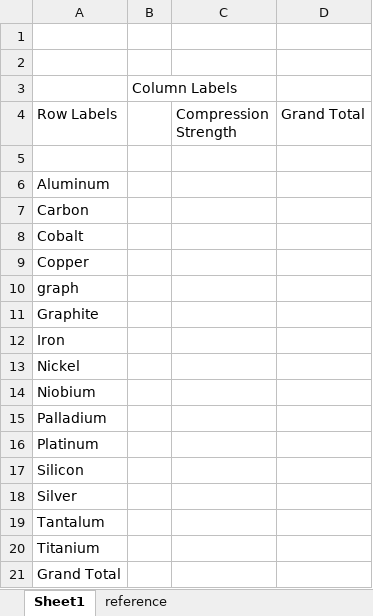
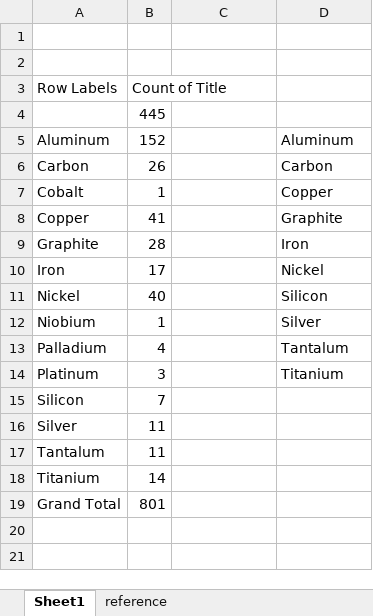
Before and after one commit to jhills5821/Project-2, an Excel workbook: Web_Page/Input Data/Properties Tags Added.xlsx, sheet Sheet1, drawn as a sheet; values as stored, in another font and other column widths than the file's, no borders; removed rows and columns are numbered as before the commit, all else as after; the diff names each change by its address in the sheet, - before the commit and + after, or states it on an @@ line.

```diff
--- a/Web_Page/Input Data/Properties Tags Added.xlsx (sheet Sheet1)
+++ b/Web_Page/Input Data/Properties Tags Added.xlsx (sheet Sheet1)
-row 3:  | Column Labels
-B3: (empty)
+B3: Count of Title
-C3: Compression Strength
+C3: (empty)
-D3: Grand Total
+D3: (empty)
-B4 (Count of Title): (empty)
+B4 (Count of Title): 445
-B5 (Count of Title): (empty)
+B5 (Count of Title): 152
-D5: (empty)
+D5: Aluminum
-B6 (Count of Title): (empty)
+B6 (Count of Title): 26
-D6: (empty)
+D6: Carbon
-B7 (Count of Title): (empty)
+B7 (Count of Title): 1
-D7: (empty)
+D7: Copper
-B8 (Count of Title): (empty)
+B8 (Count of Title): 41
-D8: (empty)
+D8: Graphite
-row 10: graph
-B9 (Count of Title): (empty)
+B9 (Count of Title): 28
-D9: (empty)
+D9: Iron
-B10 (Count of Title): (empty)
+B10 (Count of Title): 17
-D10: (empty)
+D10: Nickel
-B11 (Count of Title): (empty)
+B11 (Count of Title): 40
-D11: (empty)
+D11: Silicon
-B12 (Count of Title): (empty)
+B12 (Count of Title): 1
-D12: (empty)
+D12: Silver
-B13 (Count of Title): (empty)
+B13 (Count of Title): 4
-D13: (empty)
+D13: Tantalum
-B14 (Count of Title): (empty)
+B14 (Count of Title): 3
-D14: (empty)
+D14: Titanium
-B15 (Count of Title): (empty)
+B15 (Count of Title): 7
-B16:B17 (Count of Title): (empty)
+B16:B17 (Count of Title): 11
-B18 (Count of Title): (empty)
+B18 (Count of Title): 14
-B19 (Count of Title): (empty)
+B19 (Count of Title): 801
```
Also changed, not shown: sheet reference, 4 other files.
